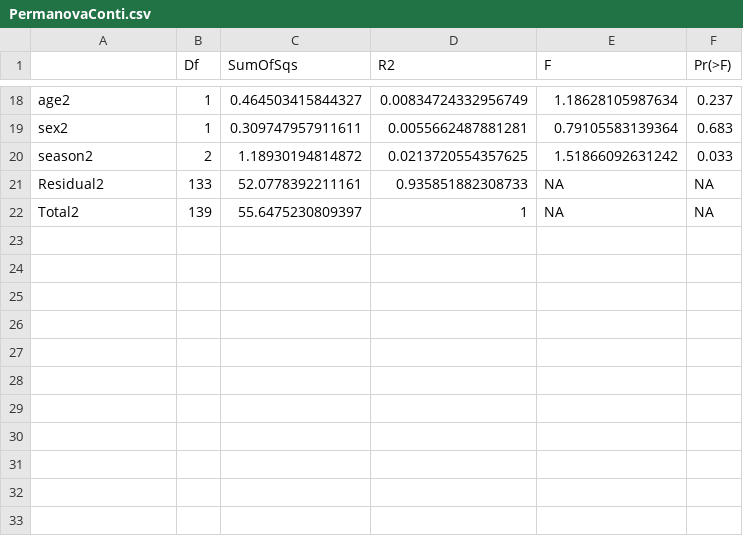
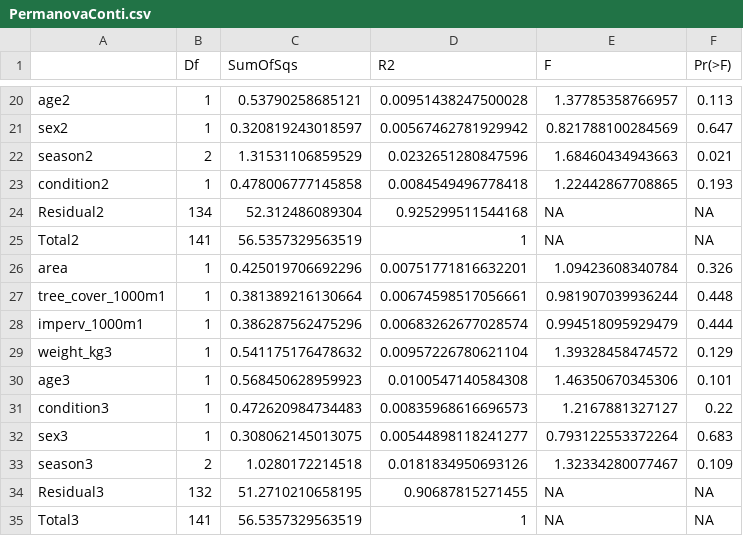
Before and after one commit to VictorHJD/AA_Fox, a CSV file: tables/suppl/PermanovaConti.csv, drawn as a sheet; only a part is shown, gaps mark what is left out; the diff covers the shown part only.

```diff
--- a/tables/suppl/PermanovaConti.csv
+++ b/tables/suppl/PermanovaConti.csv
@@ -18,5 +20,16 @@
-"age2",1,0.464503415844327,0.00834724332956749,1.18628105987634,0.237
-"sex2",1,0.309747957911611,0.0055662487881281,0.79105583139364,0.683
-"season2",2,1.18930194814872,0.0213720554357625,1.51866092631242,0.033
-"Residual2",133,52.0778392211161,0.935851882308733,NA,NA
-"Total2",139,55.6475230809397,1,NA,NA
+"age2",1,0.53790258685121,0.00951438247500028,1.37785358766957,0.113
+"sex2",1,0.320819243018597,0.00567462781929942,0.821788100284569,0.647
+"season2",2,1.31531106859529,0.0232651280847596,1.68460434943663,0.021
+"condition2",1,0.478006777145858,0.0084549496778418,1.22442867708865,0.193
+"Residual2",134,52.312486089304,0.925299511544168,NA,NA
+"Total2",141,56.5357329563519,1,NA,NA
+"area",1,0.425019706692296,0.00751771816632201,1.09423608340784,0.326
+"tree_cover_1000m1",1,0.381389216130664,0.00674598517056661,0.981907039936244,0.448
+"imperv_1000m1",1,0.386287562475296,0.00683262677028574,0.994518095929479,0.444
+"weight_kg3",1,0.541175176478632,0.00957226780621104,1.39328458474572,0.129
+"age3",1,0.568450628959923,0.0100547140584308,1.46350670345306,0.101
+"condition3",1,0.472620984734483,0.00835968616696573,1.2167881327127,0.22
+"sex3",1,0.308062145013075,0.00544898118241277,0.793122553372264,0.683
+"season3",2,1.0280172214518,0.0181834950693126,1.32334280077467,0.109
+"Residual3",132,51.2710210658195,0.90687815271455,NA,NA
+"Total3",141,56.5357329563519,1,NA,NA
```
Also changed, not shown: 2 added rows and 57 edited cells elsewhere in this file, tables/Permanova.csv, tables/suppl/EnvFitnMDS.csv, 8 other files.
